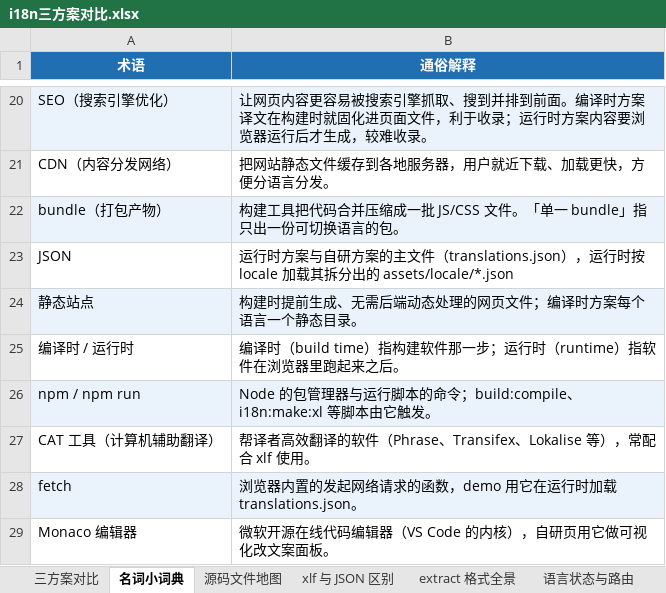
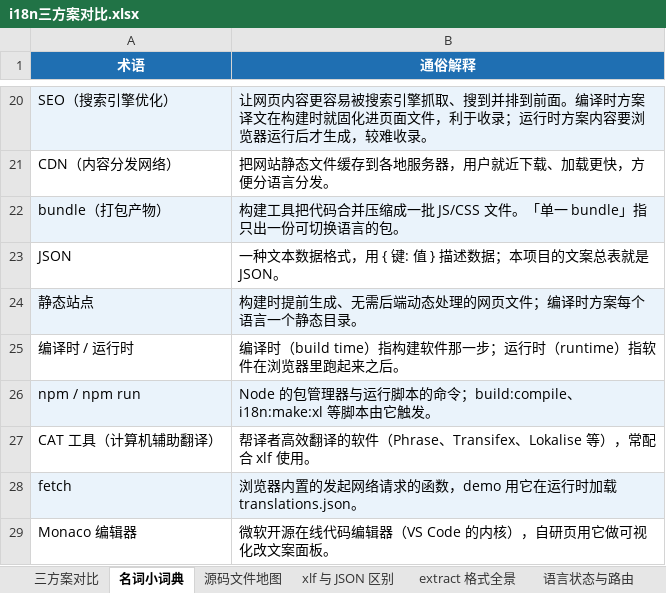
Before and after one commit to fourmigh/AngularProjects, an Excel workbook: i18n-demo/docs/i18n三方案对比.xlsx, sheet 名词小词典, drawn as a sheet; only a part is shown, gaps mark what is left out; values as stored, in another font and other column widths than the file's, no borders; the diff names each change by its address in the sheet, - before the commit and + after, or states it on an @@ line.

```diff
--- a/i18n-demo/docs/i18n三方案对比.xlsx (sheet 名词小词典)
+++ b/i18n-demo/docs/i18n三方案对比.xlsx (sheet 名词小词典)
-B23 (通俗解释): 运行时方案与自研方案的主文件（translations.json），运行时按 locale 加载其拆分出的 assets/locale/*.json
+B23 (通俗解释): 一种文本数据格式，用 { 键: 值 } 描述数据；本项目的文案总表就是 JSON。
```
Also changed, not shown: sheet 三方案对比, sheet xlf 与 JSON 区别, sheet 源码文件地图, 3 other files.
